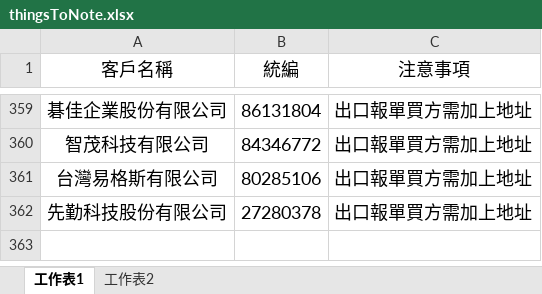
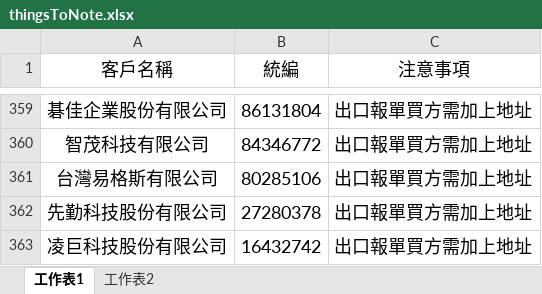
Before and after one commit to liyijung/Export-declaration, an Excel workbook: thingsToNote.xlsx, sheet 工作表1, drawn as a sheet; only a part is shown, gaps mark what is left out; values as stored, in another font and other column widths than the file's, no borders; conditional formats not drawn; the diff names each change by its address in the sheet, - before the commit and + after, or states it on an @@ line.

Commit message:
Add files via upload

```diff
--- a/thingsToNote.xlsx (sheet 工作表1)
+++ b/thingsToNote.xlsx (sheet 工作表1)
+row 363: 凌巨科技股份有限公司 | 16432742 | 出口報單買方需加上地址
```
